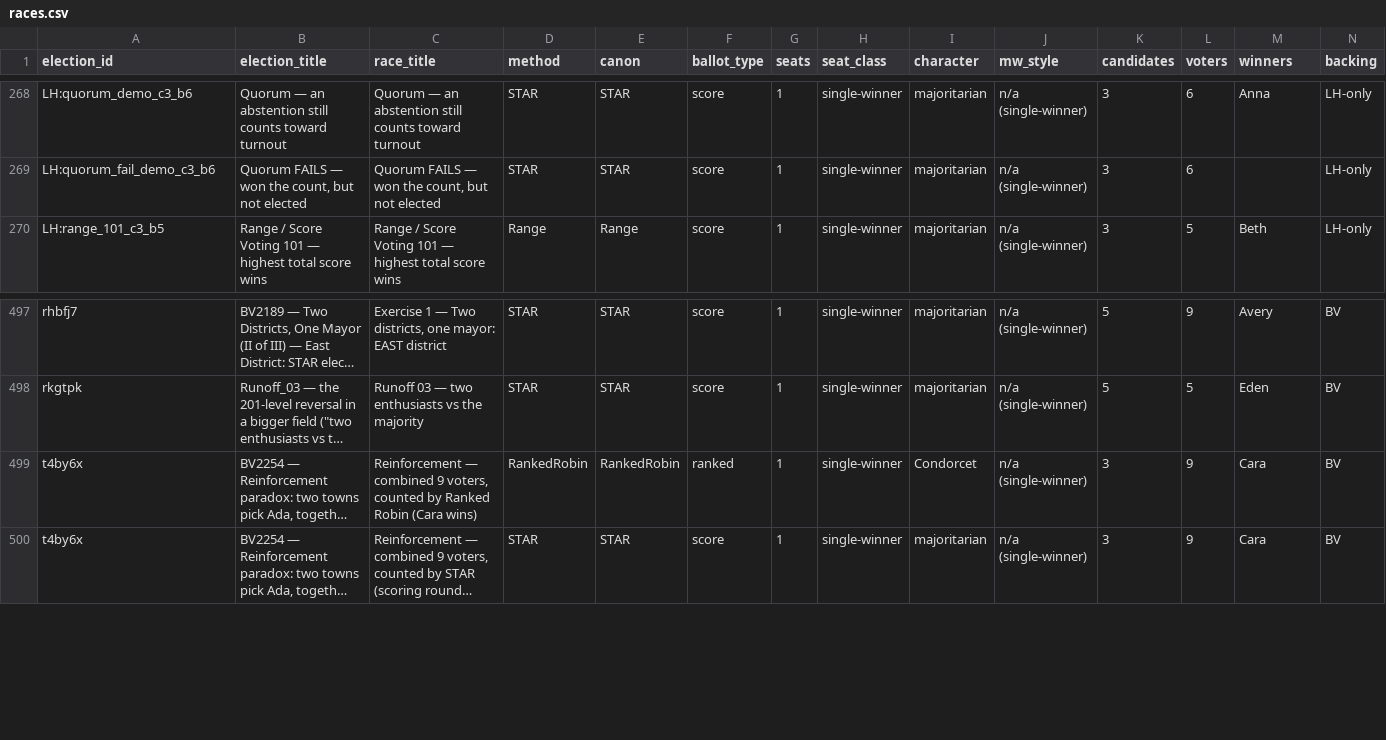
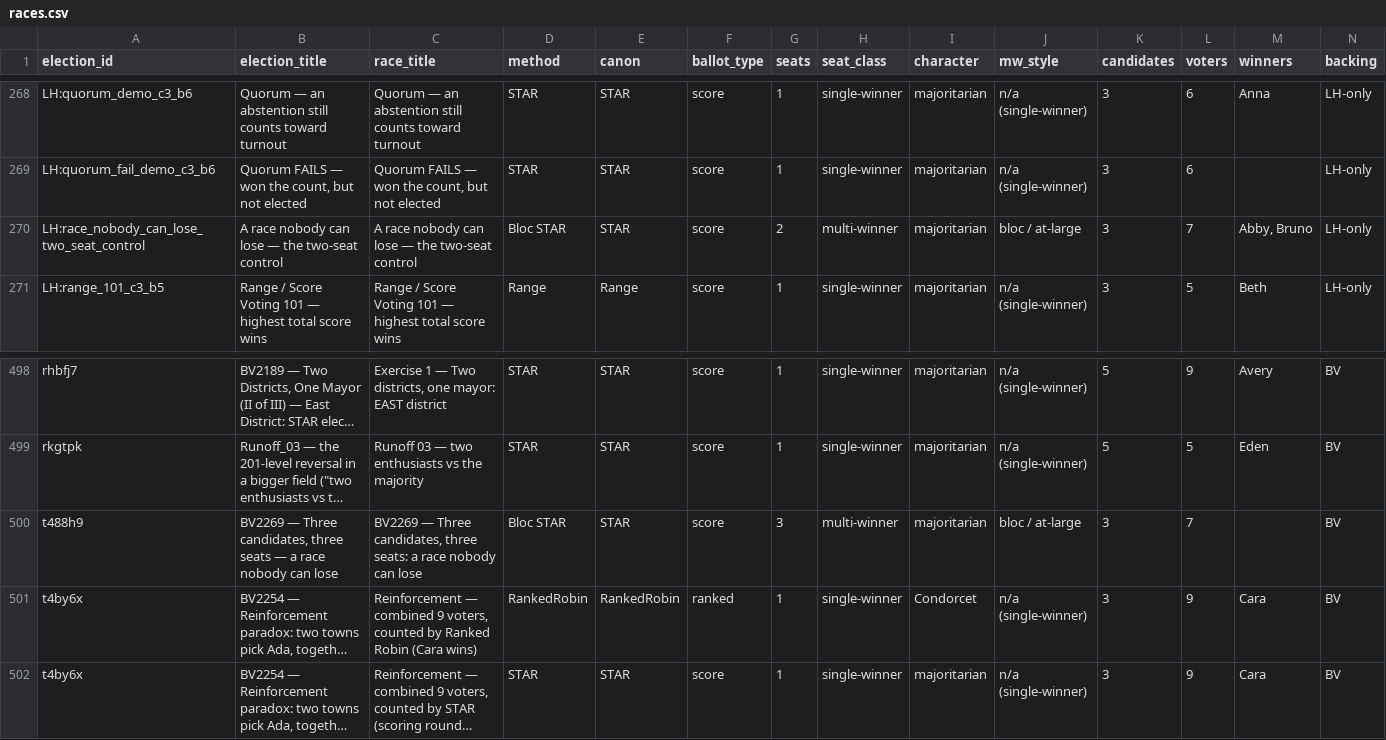
Before and after one commit to masiarek/star-voting-library, a CSV file: 07_Concepts/YAML_test_case_index/races.csv, drawn as a sheet; only a part is shown, gaps mark what is left out; long unchanged cells end in …; rows hold the shown columns only; the diff names each change by its address in the sheet, - before the commit and + after, or states it on an @@ line.

```diff
--- a/07_Concepts/YAML_test_case_index/races.csv
+++ b/07_Concepts/YAML_test_case_index/races.csv
+row 270: LH:race_nobody_can_lose_two_seat_control | A race nobody can lose — the two-seat control | A race nobody can lose — the two-seat control | Bloc STAR | STAR | score | 2 | multi-winner | majoritarian | bloc / at-large | 3 | 7 | Abby, Bruno | LH-only
+row 500: t488h9 | BV2269 — Three candidates, three seats — a race nobody can lose | BV2269 — Three candidates, three seats: a race nobody can lose | Bloc STAR | STAR | score | 3 | multi-winner | majoritarian | bloc / at-large | 3 | 7 |  | BV
```
Also changed, not shown: 07_Concepts/YAML_test_case_index/elections.csv, 2 other files.
